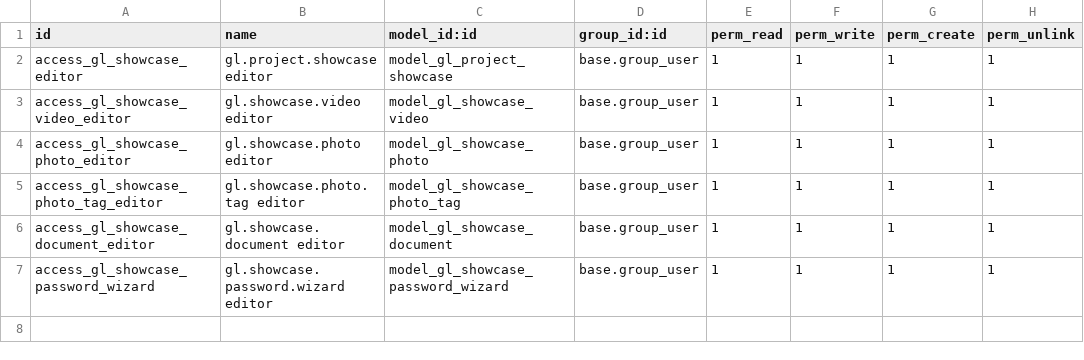
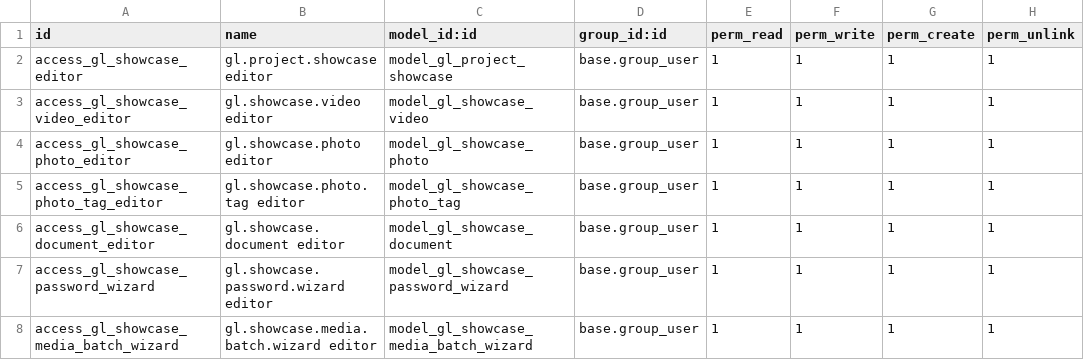
Before and after one commit to GroundliftMediaGmbH/odoo, a CSV file: gl_project_showcase/security/ir.model.access.csv, drawn as a sheet; the diff names each change by its address in the sheet, - before the commit and + after, or states it on an @@ line.

```diff
--- a/gl_project_showcase/security/ir.model.access.csv
+++ b/gl_project_showcase/security/ir.model.access.csv
+row 8: access_gl_showcase_media_batch_wizard | gl.showcase.media.batch.wizard editor | model_gl_showcase_media_batch_wizard | base.group_user | 1 | 1 | 1 | 1
```
Also changed, not shown: 10 other files.
